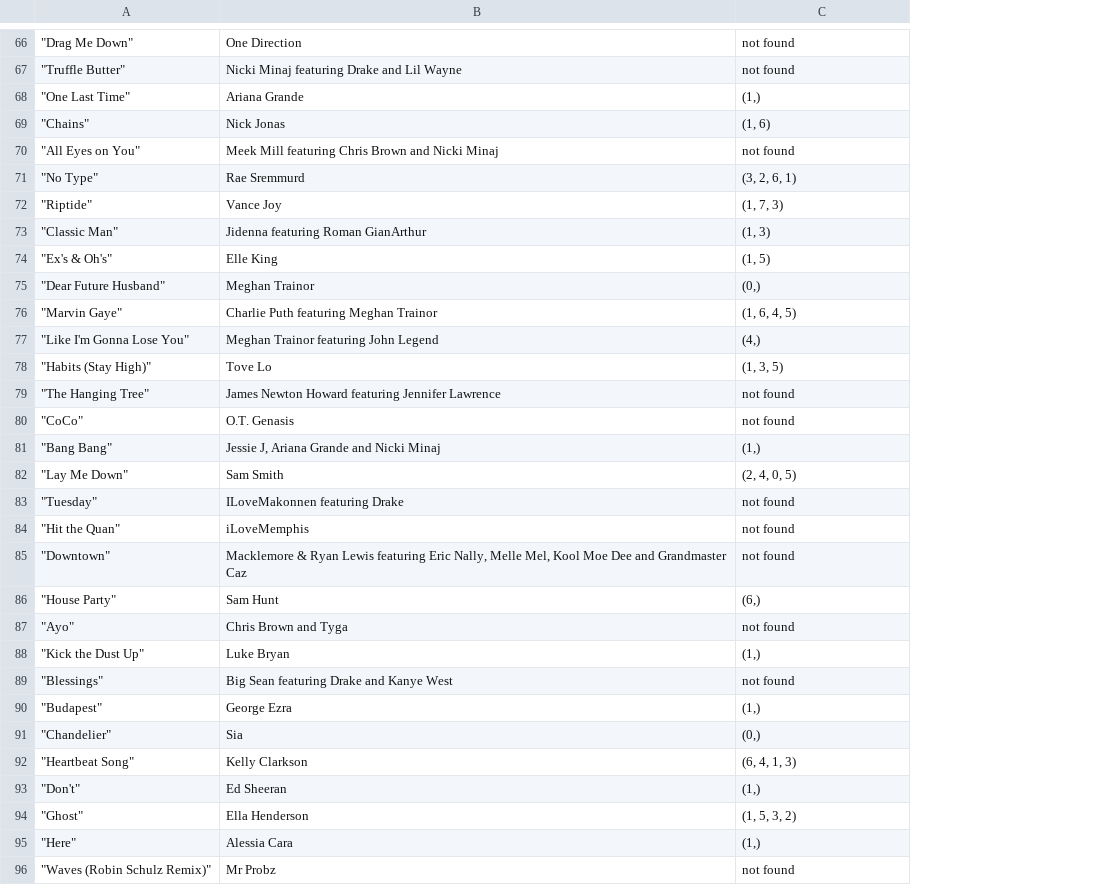
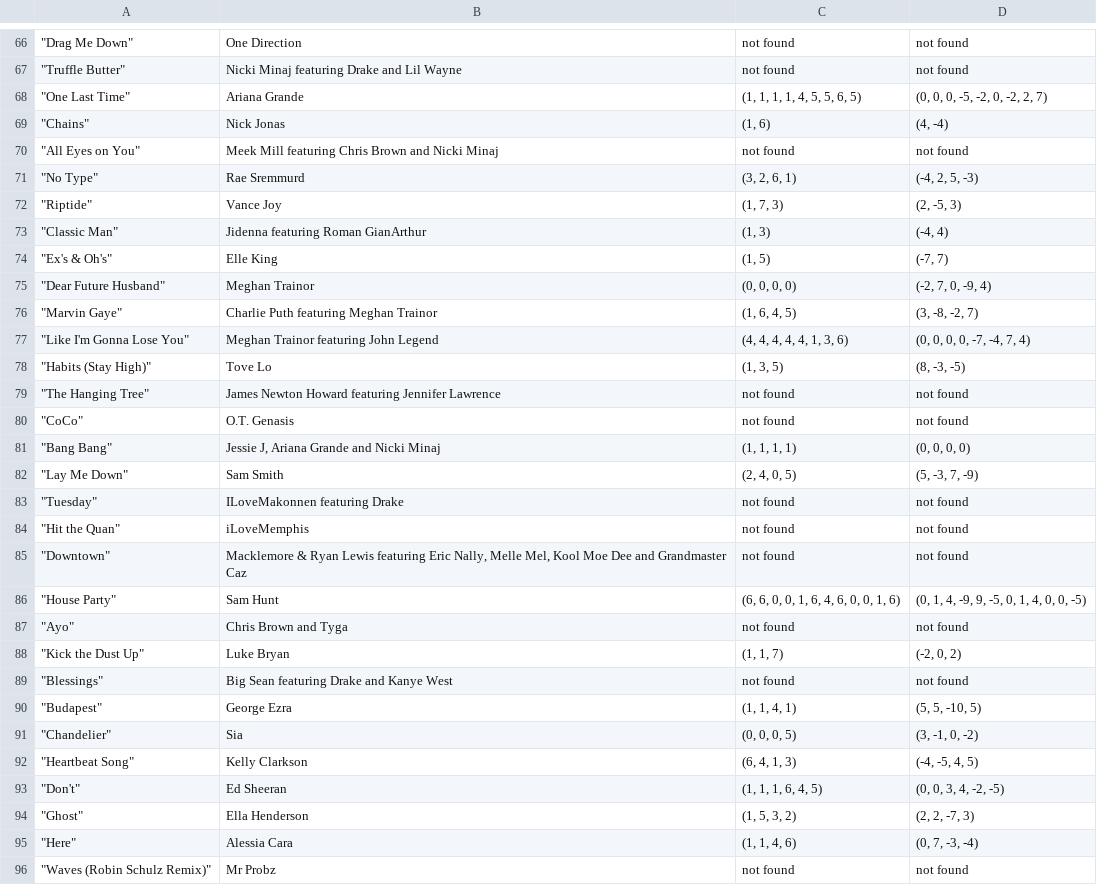
Before and after one commit to spacesweedkid-27/Data-Science-Project-WS2425, a CSV file: data/chords_main_harmonies/billboard_2015.csv, drawn as a sheet; only a part is shown, gaps mark what is left out; the diff covers the shown part only; the diff names each change by its address in the sheet, - before the commit and + after, or states it on an @@ line.

```diff
--- a/data/chords_main_harmonies/billboard_2015.csv
+++ b/data/chords_main_harmonies/billboard_2015.csv
+column D, rows 66-96: not found | not found | (0, 0, 0, -5, -2, 0, -2, 2, 7) | (4, -4) | not found | (-4, 2, 5, -3) | (2, -5, 3) | (-4, 4) | (-7, 7) | (-2, 7, 0, -9, 4) | (3, -8, -2, 7) | (0, 0, 0, 0, -7, -4, 7, 4) | (8, -3, -5) | not found | not found | (0, 0, 0, 0) | (5, -3, 7, -9) | not found | not found | not found | (0, 1, 4, -9, 9, -5, 0, 1, 4, 0, 0, -5) | not found | (-2, 0, 2) | not found | (5, 5, -10, 5) | (3, -1, 0, -2) | (-4, -5, 4, 5) | (0, 0, 3, 4, -2, -5) | (2, 2, -7, 3) | (0, 7, -3, -4) | not found
-C68: (1,)
+C68: (1, 1, 1, 1, 4, 5, 5, 6, 5)
-C75: (0,)
+C75: (0, 0, 0, 0)
-C77: (4,)
+C77: (4, 4, 4, 4, 4, 1, 3, 6)
-C81: (1,)
+C81: (1, 1, 1, 1)
-C86: (6,)
+C86: (6, 6, 0, 0, 1, 6, 4, 6, 0, 0, 1, 6)
-C88: (1,)
+C88: (1, 1, 7)
-C90: (1,)
+C90: (1, 1, 4, 1)
-C91: (0,)
+C91: (0, 0, 0, 5)
-C93: (1,)
+C93: (1, 1, 1, 6, 4, 5)
-C95: (1,)
+C95: (1, 1, 4, 6)
```
Also changed, not shown: 5 edited cells elsewhere in this file, data/chords_main_harmonies/billboard_2008.csv, data/chords_main_harmonies/billboard_2019.csv, 41 other files.
